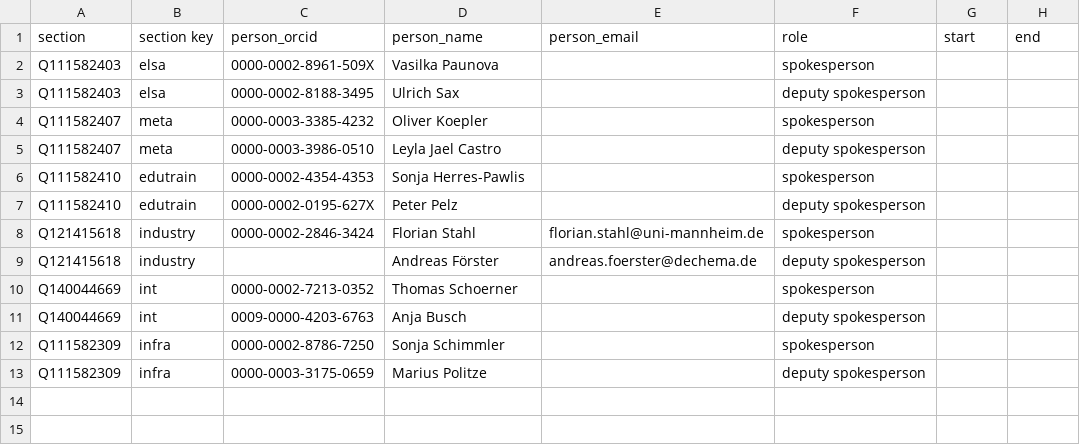
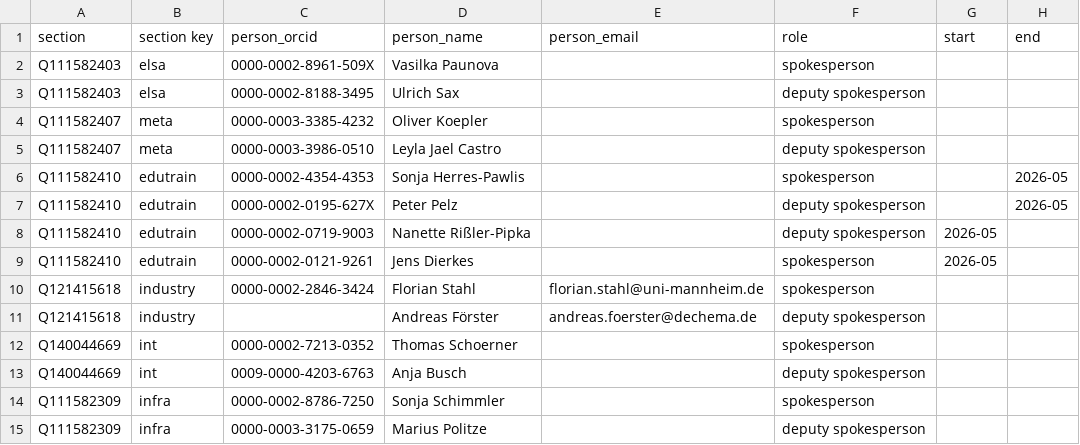
Before and after one commit to nfdi-de/section-int-wg-landscape, a TSV file: _data/section_roles.tsv, drawn as a sheet.

```diff
--- a/_data/section_roles.tsv
+++ b/_data/section_roles.tsv
@@ -5,4 +5,6 @@ Q111582407	meta	0000-0003-3385-4232	Oliver Koepler		spokesperson
 Q111582407	meta	0000-0003-3986-0510	Leyla Jael Castro		deputy spokesperson		
-Q111582410	edutrain	0000-0002-4354-4353	Sonja Herres-Pawlis		spokesperson		
-Q111582410	edutrain	0000-0002-0195-627X	Peter Pelz		deputy spokesperson		
+Q111582410	edutrain	0000-0002-4354-4353	Sonja Herres-Pawlis		spokesperson		2026-05
+Q111582410	edutrain	0000-0002-0195-627X	Peter Pelz		deputy spokesperson		2026-05
+Q111582410	edutrain	0000-0002-0719-9003	Nanette Rißler-Pipka		deputy spokesperson	2026-05	
+Q111582410	edutrain	0000-0002-0121-9261	Jens Dierkes		spokesperson	2026-05	
 Q121415618	industry	0000-0002-2846-3424	Florian Stahl	florian.stahl@uni-mannheim.de	spokesperson		
```
Also changed, not shown: _data/working_group_roles.tsv.
